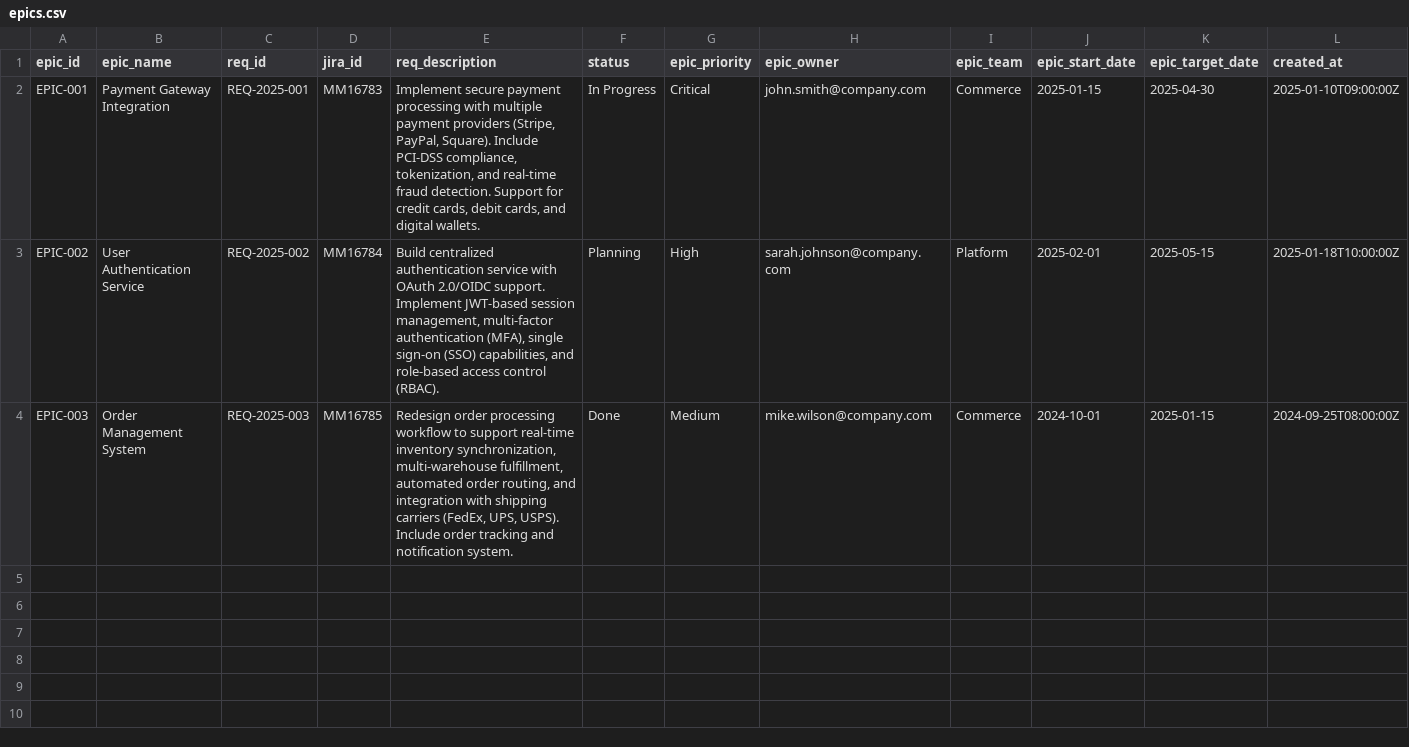
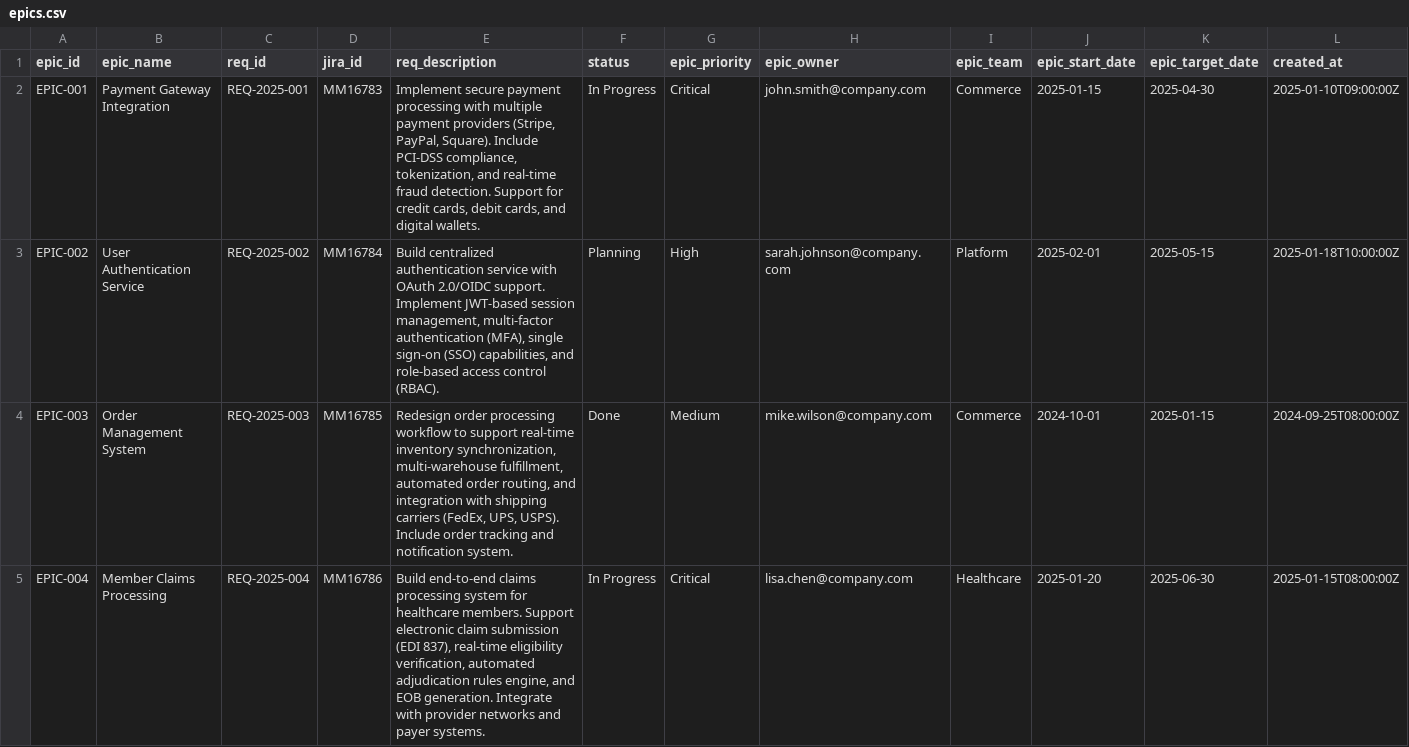
Before and after one commit to arunnaudiyal786/ele-sdlc-backend, a CSV file: data/raw/epics.csv, drawn as a sheet; only a part is shown; rows hold the shown columns only; the diff covers the shown part only; the diff names each change by its address in the sheet, - before the commit and + after, or states it on an @@ line.

```diff
--- a/data/raw/epics.csv
+++ b/data/raw/epics.csv
+row 5: EPIC-004 | Member Claims Processing | REQ-2025-004 | MM16786 | Build end-to-end claims processing system for healthcare members. Support electronic claim submission (EDI 837), real-time eligibility verification, automated adjudication rules engine, and EOB generation. Integrate with provider networks and payer systems. | In Progress | Critical | lisa.chen@company.com | Healthcare | 2025-01-20 | 2025-06-30 | 2025-01-15T08:00:00Z
```
Also changed, not shown: 3 added rows elsewhere in this file, 28 other files.
